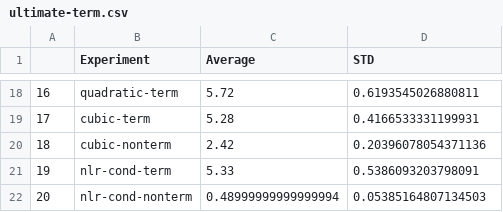
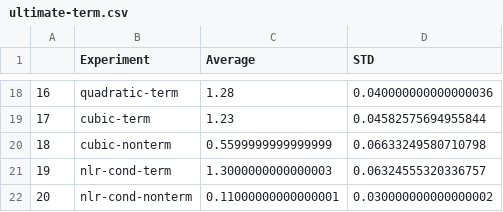
Before and after one commit to yannikschnitzer/Branching-Bisimulation-Learning, a CSV file: benchmarks_results/ultimate-term.csv, drawn as a sheet; only a part is shown, gaps mark what is left out; the diff covers the shown part only.

```diff
--- a/benchmarks_results/ultimate-term.csv
+++ b/benchmarks_results/ultimate-term.csv
@@ -18,5 +18,5 @@
-16,quadratic-term,5.72,0.6193545026880811
-17,cubic-term,5.28,0.4166533331199931
-18,cubic-nonterm,2.42,0.20396078054371136
-19,nlr-cond-term,5.33,0.5386093203798091
-20,nlr-cond-nonterm,0.48999999999999994,0.05385164807134503
+16,quadratic-term,1.28,0.040000000000000036
+17,cubic-term,1.23,0.04582575694955844
+18,cubic-nonterm,0.5599999999999999,0.06633249580710798
+19,nlr-cond-term,1.3000000000000003,0.06324555320336757
+20,nlr-cond-nonterm,0.11000000000000001,0.030000000000000002
```
Also changed, not shown: 32 edited cells elsewhere in this file.
